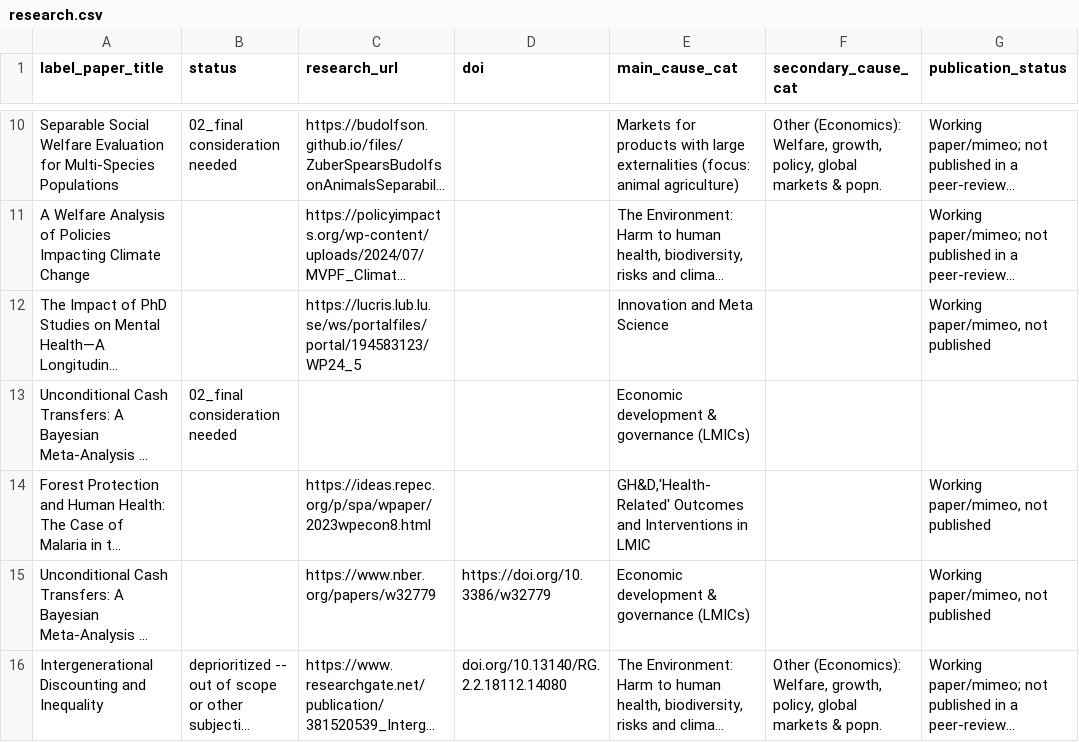
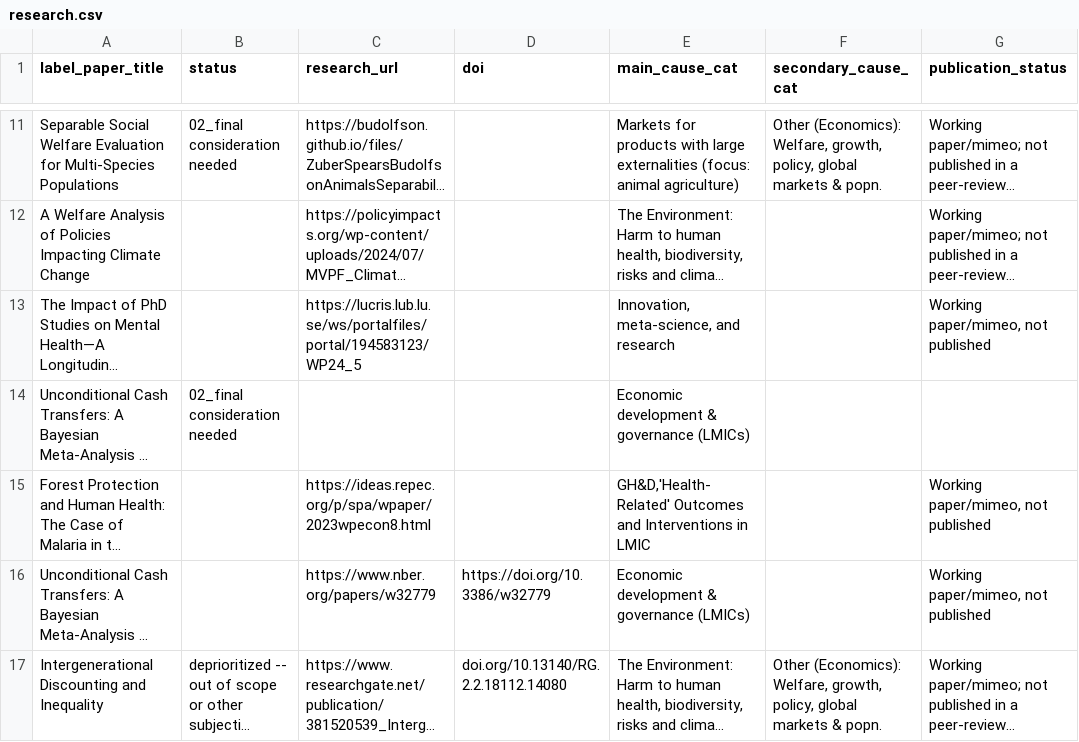
Before and after one commit to unjournal/unjournaldata, a CSV file: data/research.csv, drawn as a sheet; only a part is shown, gaps mark what is left out; long unchanged cells end in …; addresses are those after the commit; the diff covers the shown part only; the diff names each change by its address in the sheet, - before the commit and + after, or states it on an @@ line.

```diff
--- a/data/research.csv
+++ b/data/research.csv
-E13 (main_cause_cat): Innovation and Meta Science
+E13 (main_cause_cat): Innovation, meta-science, and research
```
Also changed, not shown: 1 added row and 3 edited cells elsewhere in this file, data/paper_authors.csv.
